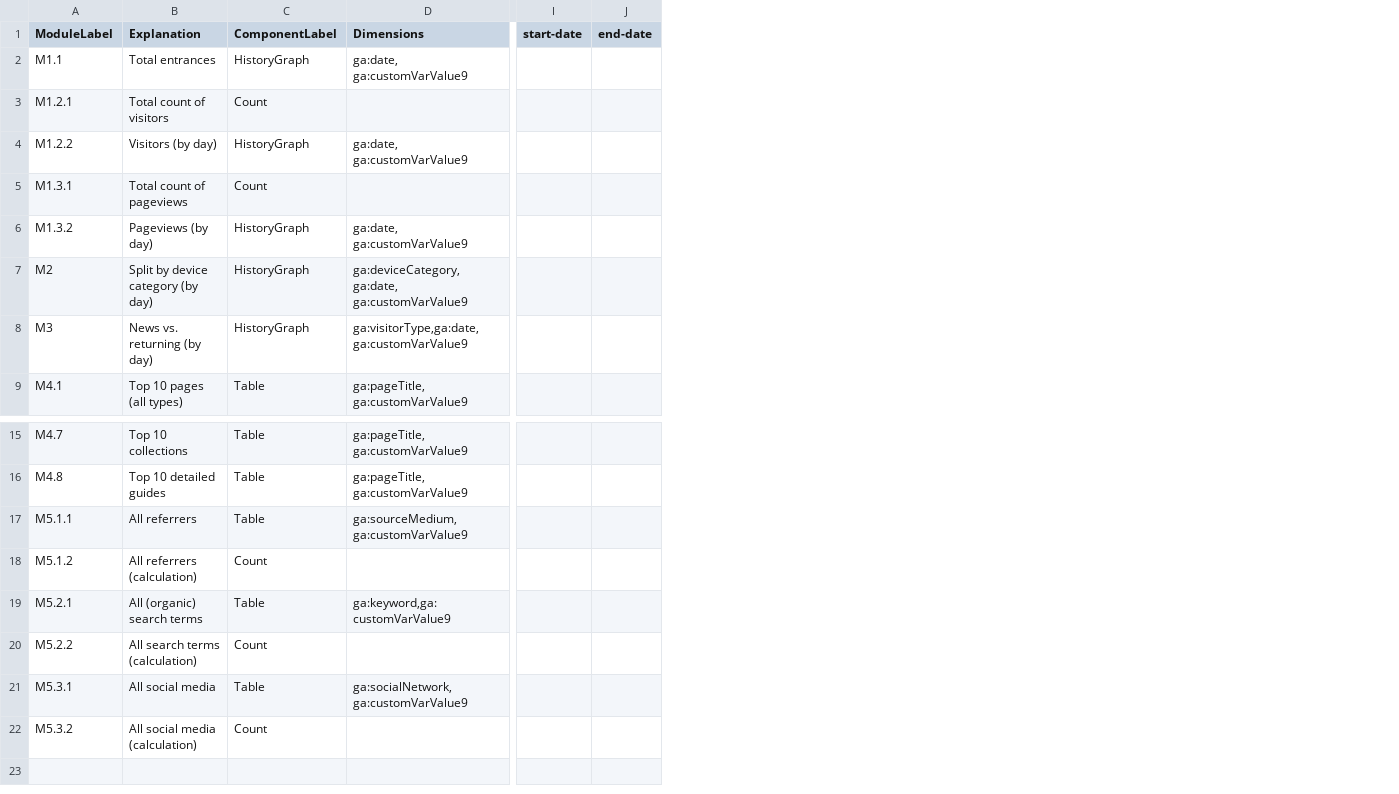
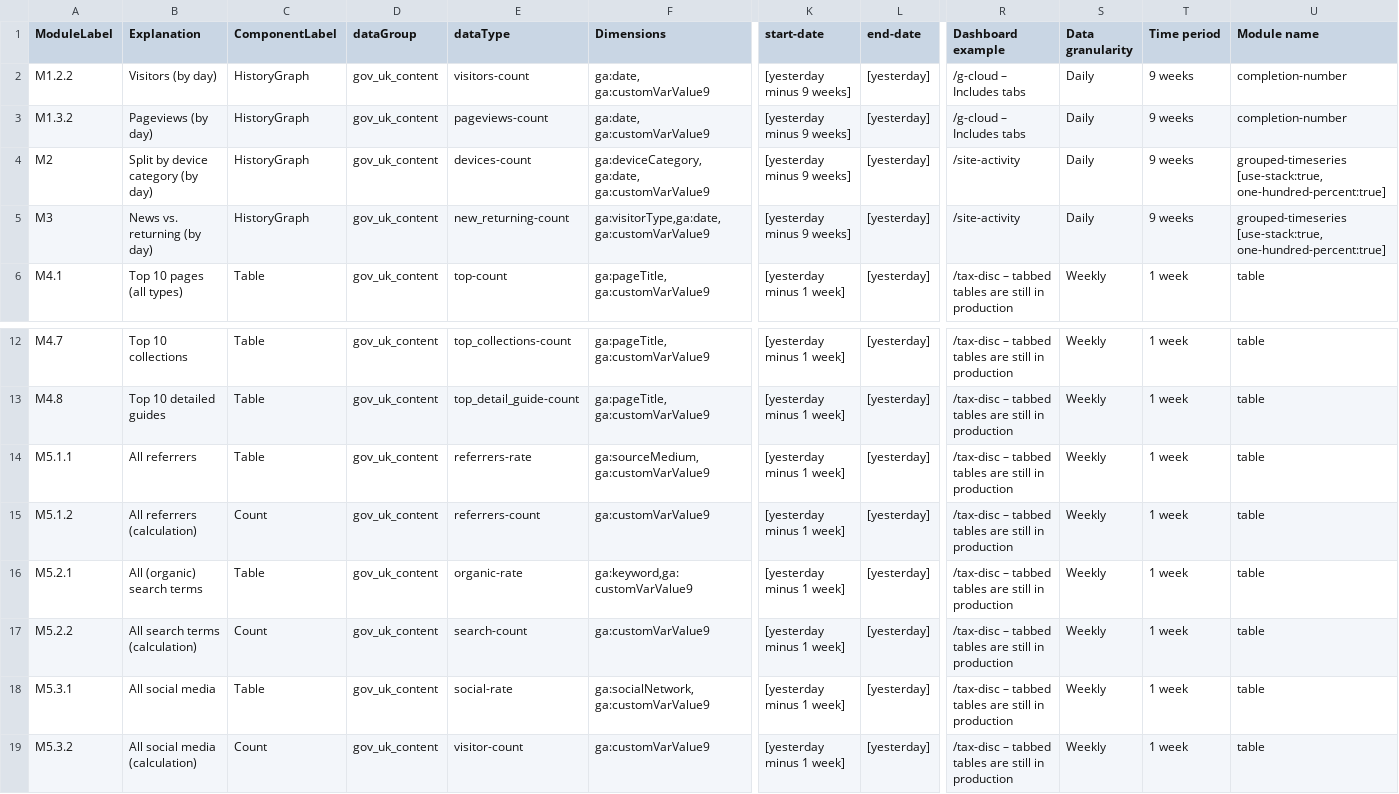
Before and after one commit to alphagov/pp-content-dashboards, a CSV file: collector-config/GoogleAnalyticsQueries - Searches.csv, drawn as a sheet; only a part is shown, gaps mark what is left out; removed rows and columns are numbered as before the commit, all else as after; rows hold the shown columns only; the diff names each change by its address in the sheet, - before the commit and + after, or states it on an @@ line.

Commit message:
Update GoogleAnalyticsQueries - Searches.csv

```diff
--- a/collector-config/GoogleAnalyticsQueries - Searches.csv
+++ b/collector-config/GoogleAnalyticsQueries - Searches.csv
+column D (dataGroup), rows 2-6: all gov_uk_content; rows 12-19: all gov_uk_content
+column E (dataType), rows 2-6: visitors-count | pageviews-count | devices-count | new_returning-count | top-count; rows 12-19: top_collections-count | top_detail_guide-count | referrers-rate | referrers-count | organic-rate | search-count | social-rate | visitor-count
-column I (start-date), empty
-column J (end-date), empty
+column K (start-date), rows 2-6: [yesterday minus 9 weeks] | [yesterday minus 9 weeks] | [yesterday minus 9 weeks] | [yesterday minus 9 weeks] | [yesterday minus 1 week]; rows 12-19: all [yesterday minus 1 week]
+column L (end-date), rows 2-6: all [yesterday]; rows 12-19: all [yesterday]
+column R (Dashboard example), rows 2-6: /g-cloud – Includes tabs | /g-cloud – Includes tabs | /site-activity | /site-activity | /tax-disc – tabbed tables are still in production; rows 12-19: all /tax-disc – tabbed tables are still in production
+column S (Data granularity), rows 2-6: Daily | Daily | Daily | Daily | Weekly; rows 12-19: all Weekly
+column T (Time period), rows 2-6: 9 weeks | 9 weeks | 9 weeks | 9 weeks | 1 week; rows 12-19: all 1 week
+column U (Module name), rows 2-6: completion-number | completion-number | grouped-timeseries [use-stack:true, one-hundred-percent:true] | grouped-timeseries [use-stack:true, one-hundred-percent:true] | table; rows 12-19: all table
-row 2: M1.1 | Total entrances | HistoryGraph | ga:date, ga:customVarValue9
-row 3: M1.2.1 | Total count of visitors | Count
-row 5: M1.3.1 | Total count of pageviews | Count
-F15 (Dimensions): (empty)
+F15 (Dimensions): ga:customVarValue9
-F17 (Dimensions): (empty)
+F17 (Dimensions): ga:customVarValue9
-F19 (Dimensions): (empty)
+F19 (Dimensions): ga:customVarValue9
```
